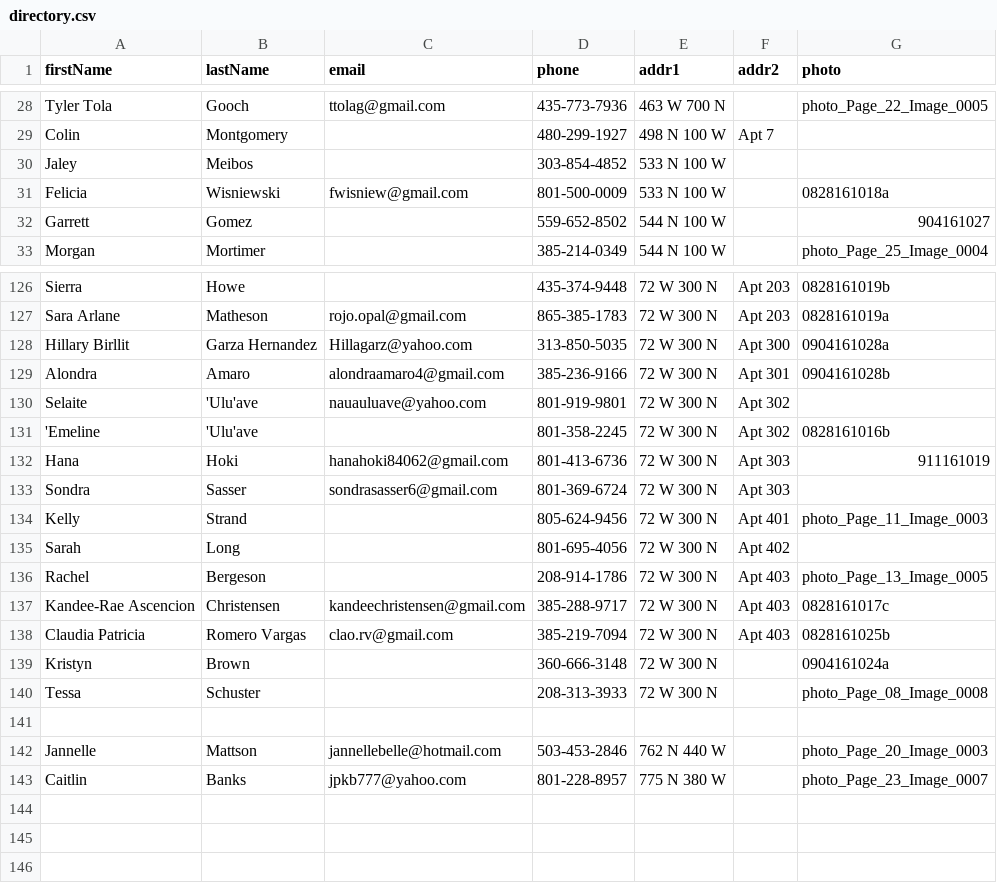
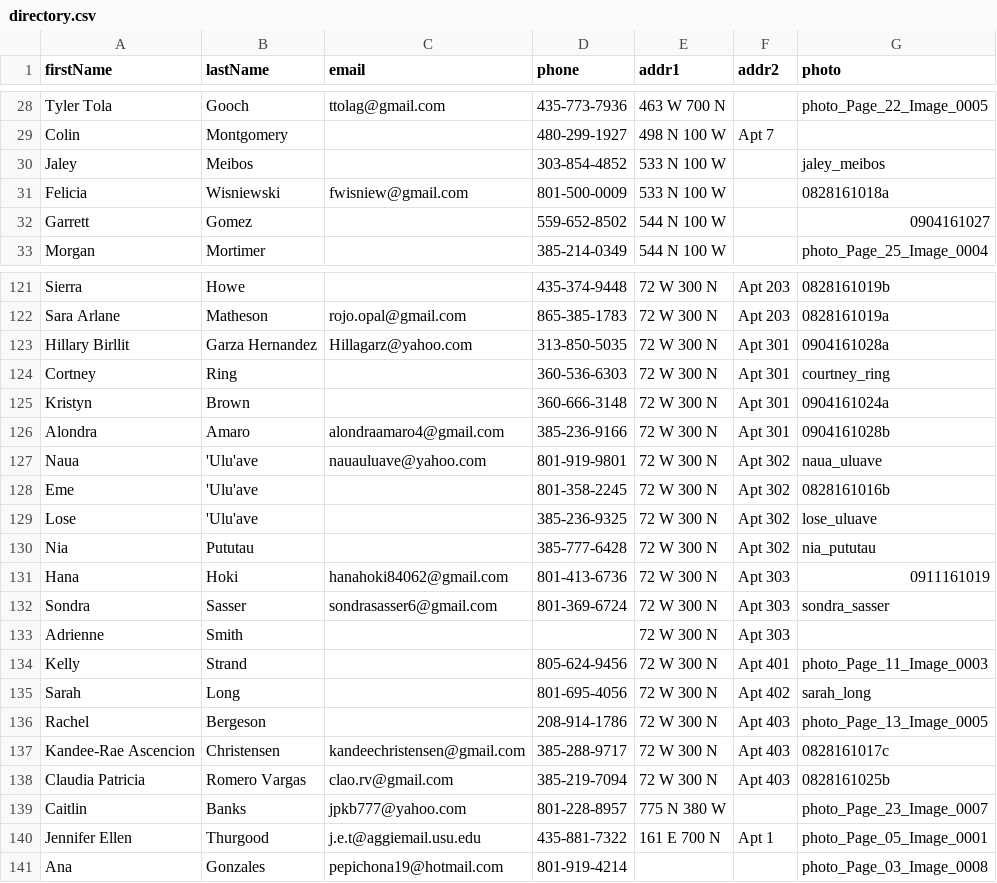
Before and after one commit to JMStewart/ysa-directory, a CSV file: data/directory.csv, drawn as a sheet; only a part is shown, gaps mark what is left out; the diff covers the shown part only.

```diff
--- a/data/directory.csv
+++ b/data/directory.csv
@@ -29,5 +29,5 @@ Tyler Tola,Gooch,ttolag@gmail.com,435-773-7936,463 W 700 N,,photo_Page_22_Image_
 Colin,Montgomery,,480-299-1927,498 N 100 W,Apt 7,
-Jaley,Meibos,,303-854-4852,533 N 100 W,,
+Jaley,Meibos,,303-854-4852,533 N 100 W,,jaley_meibos
 Felicia,Wisniewski,fwisniew@gmail.com,801-500-0009,533 N 100 W,,0828161018a
-Garrett,Gomez,,559-652-8502,544 N 100 W,,904161027
+Garrett,Gomez,,559-652-8502,544 N 100 W,,0904161027
 Morgan,Mortimer,,385-214-0349,544 N 100 W,,photo_Page_25_Image_0004
@@ -127,10 +122,15 @@ Sierra,Howe,,435-374-9448,72 W 300 N,Apt 203,0828161019b
 Sara Arlane,Matheson,rojo.opal@gmail.com,865-385-1783,72 W 300 N,Apt 203,0828161019a
-Hillary Birllit,Garza Hernandez,Hillagarz@yahoo.com,313-850-5035,72 W 300 N,Apt 300,0904161028a
+Hillary Birllit,Garza Hernandez,Hillagarz@yahoo.com,313-850-5035,72 W 300 N,Apt 301,0904161028a
+Cortney,Ring,,360-536-6303,72 W 300 N,Apt 301,courtney_ring
+Kristyn,Brown,,360-666-3148,72 W 300 N,Apt 301,0904161024a
 Alondra,Amaro,alondraamaro4@gmail.com,385-236-9166,72 W 300 N,Apt 301,0904161028b
-Selaite,'Ulu'ave,nauauluave@yahoo.com,801-919-9801,72 W 300 N,Apt 302,
-'Emeline,'Ulu'ave,,801-358-2245,72 W 300 N,Apt 302,0828161016b
-Hana,Hoki,hanahoki84062@gmail.com,801-413-6736,72 W 300 N,Apt 303,911161019
-Sondra,Sasser,sondrasasser6@gmail.com,801-369-6724,72 W 300 N,Apt 303,
+Naua,'Ulu'ave,nauauluave@yahoo.com,801-919-9801,72 W 300 N,Apt 302,naua_uluave
+Eme,'Ulu'ave,,801-358-2245,72 W 300 N,Apt 302,0828161016b
+Lose,'Ulu'ave,,385-236-9325,72 W 300 N,Apt 302,lose_uluave
+Nia,Pututau,,385-777-6428,72 W 300 N,Apt 302,nia_pututau
+Hana,Hoki,hanahoki84062@gmail.com,801-413-6736,72 W 300 N,Apt 303,0911161019
+Sondra,Sasser,sondrasasser6@gmail.com,801-369-6724,72 W 300 N,Apt 303,sondra_sasser
+Adrienne,Smith,,,72 W 300 N,Apt 303,
 Kelly,Strand,,805-624-9456,72 W 300 N,Apt 401,photo_Page_11_Image_0003
-Sarah,Long,,801-695-4056,72 W 300 N,Apt 402,
+Sarah,Long,,801-695-4056,72 W 300 N,Apt 402,sarah_long
 Rachel,Bergeson,,208-914-1786,72 W 300 N,Apt 403,photo_Page_13_Image_0005
@@ -138,6 +138,4 @@ Kandee-Rae Ascencion,Christensen,kandeechristensen@gmail.com,385-288-9717,72 W 3
 Claudia Patricia,Romero Vargas,clao.rv@gmail.com,385-219-7094,72 W 300 N,Apt 403,0828161025b
-Kristyn,Brown,,360-666-3148,72 W 300 N,,0904161024a
-Tessa,Schuster,,208-313-3933,72 W 300 N,,photo_Page_08_Image_0008
-,,,,,,
-Jannelle,Mattson,jannellebelle@hotmail.com,503-453-2846,762 N 440 W,,photo_Page_20_Image_0003
 Caitlin,Banks,jpkb777@yahoo.com,801-228-8957,775 N 380 W,,photo_Page_23_Image_0007
+Jennifer Ellen,Thurgood,j.e.t@aggiemail.usu.edu,435-881-7322,161 E 700 N,Apt 1,photo_Page_05_Image_0001
+Ana,Gonzales,pepichona19@hotmail.com,801-919-4214,,,photo_Page_03_Image_0008
```
Also changed, not shown: 4 removed rows and 21 edited cells elsewhere in this file, 9 other files.
